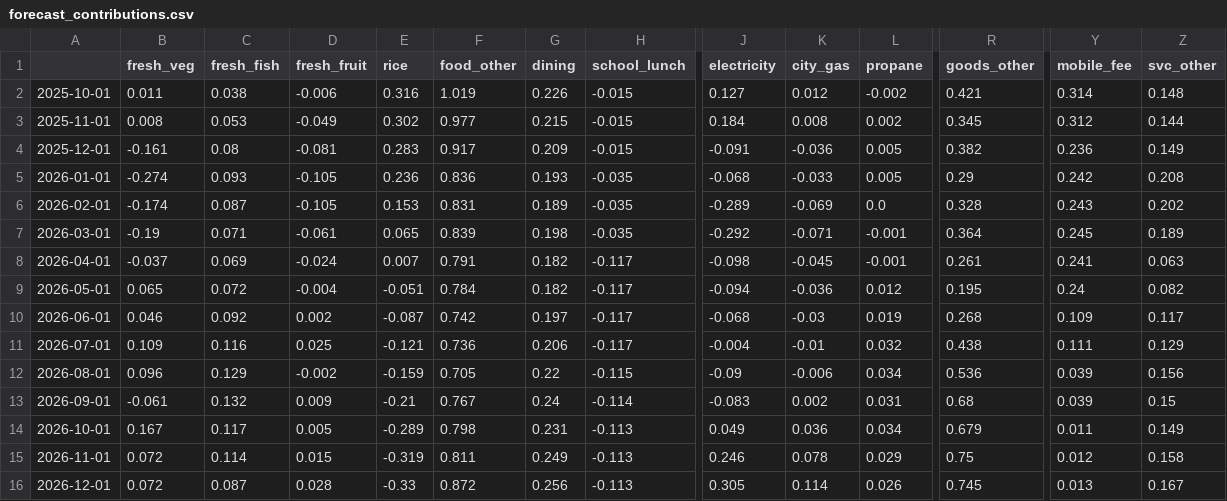
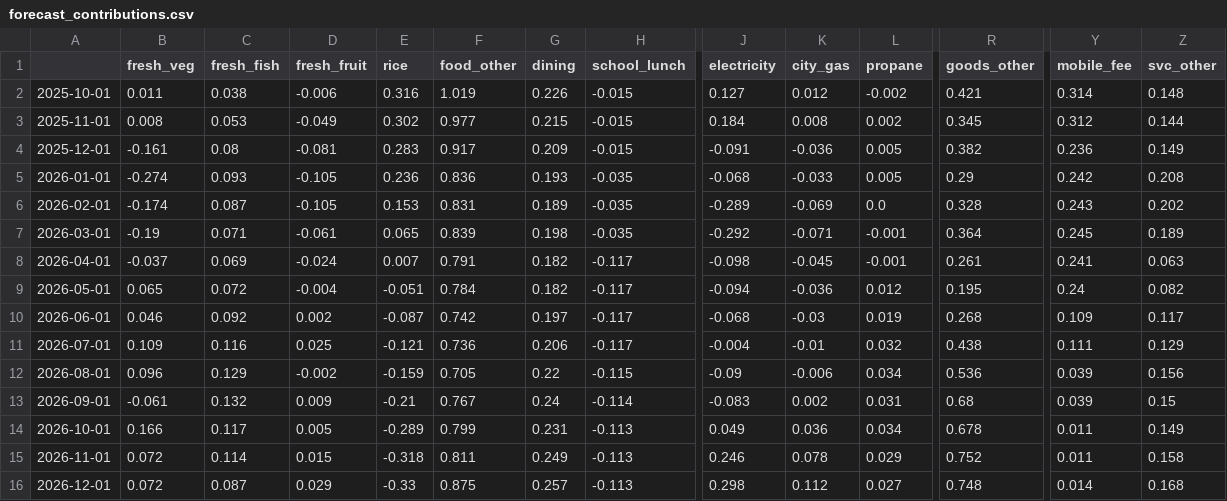
Before and after one commit to p72/jp-cpinow, a CSV file: output/forecast_contributions.csv, drawn as a sheet; only a part is shown, gaps mark what is left out; the diff names each change by its address in the sheet, - before the commit and + after, or states it on an @@ line.

```diff
--- a/output/forecast_contributions.csv
+++ b/output/forecast_contributions.csv
-B14 (fresh_veg): 0.167
+B14 (fresh_veg): 0.166
-F14 (food_other): 0.798
+F14 (food_other): 0.799
-R14 (goods_other): 0.679
+R14 (goods_other): 0.678
-E15 (rice): -0.319
+E15 (rice): -0.318
-R15 (goods_other): 0.75
+R15 (goods_other): 0.752
-Y15 (mobile_fee): 0.012
+Y15 (mobile_fee): 0.011
-D16 (fresh_fruit): 0.028
+D16 (fresh_fruit): 0.029
-F16 (food_other): 0.872
+F16 (food_other): 0.875
-G16 (dining): 0.256
+G16 (dining): 0.257
-J16 (electricity): 0.305
+J16 (electricity): 0.298
-K16 (city_gas): 0.114
+K16 (city_gas): 0.112
-L16 (propane): 0.026
+L16 (propane): 0.027
-R16 (goods_other): 0.745
+R16 (goods_other): 0.748
-Y16 (mobile_fee): 0.013
+Y16 (mobile_fee): 0.014
-Z16 (svc_other): 0.167
+Z16 (svc_other): 0.168
```
Also changed, not shown: data/news_log.csv, data/recon.csv, 9 other files.
